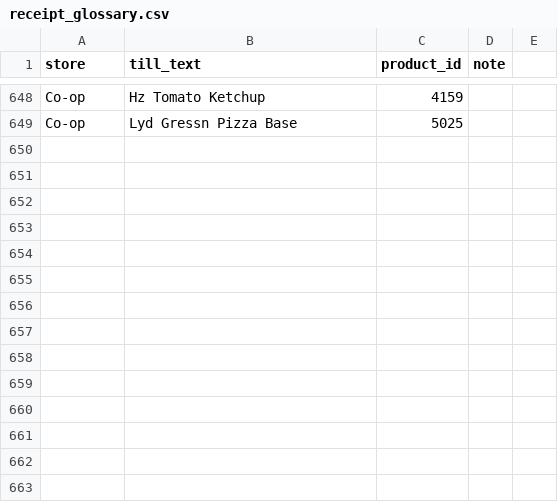
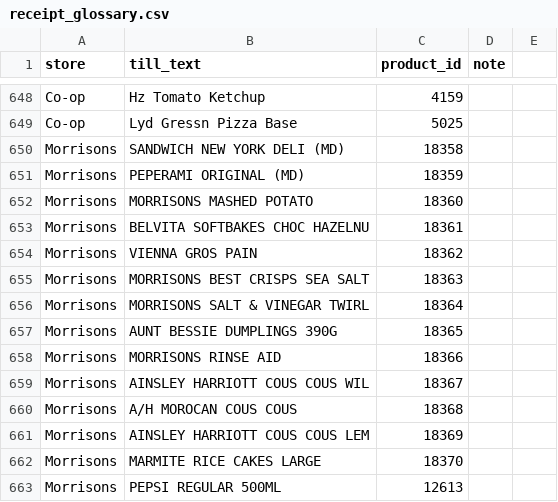
Before and after one commit to Predator1960/JerseyBasket, a CSV file: marketing-tools/receipt_glossary.csv, drawn as a sheet; only a part is shown, gaps mark what is left out; the diff names each change by its address in the sheet, - before the commit and + after, or states it on an @@ line.

```diff
--- a/marketing-tools/receipt_glossary.csv
+++ b/marketing-tools/receipt_glossary.csv
+row 650: Morrisons | SANDWICH NEW YORK DELI (MD) | 18358
+row 651: Morrisons | PEPERAMI ORIGINAL (MD) | 18359
+row 652: Morrisons | MORRISONS MASHED POTATO | 18360
+row 653: Morrisons | BELVITA SOFTBAKES CHOC HAZELNU | 18361
+row 654: Morrisons | VIENNA GROS PAIN | 18362
+row 655: Morrisons | MORRISONS BEST CRISPS SEA SALT | 18363
+row 656: Morrisons | MORRISONS SALT & VINEGAR TWIRL | 18364
+row 657: Morrisons | AUNT BESSIE DUMPLINGS 390G | 18365
+row 658: Morrisons | MORRISONS RINSE AID | 18366
+row 659: Morrisons | AINSLEY HARRIOTT COUS COUS WIL | 18367
+row 660: Morrisons | A/H MOROCAN COUS COUS | 18368
+row 661: Morrisons | AINSLEY HARRIOTT COUS COUS LEM | 18369
+row 662: Morrisons | MARMITE RICE CAKES LARGE | 18370
+row 663: Morrisons | PEPSI REGULAR 500ML | 12613
```
Also changed, not shown: 3 other files.
